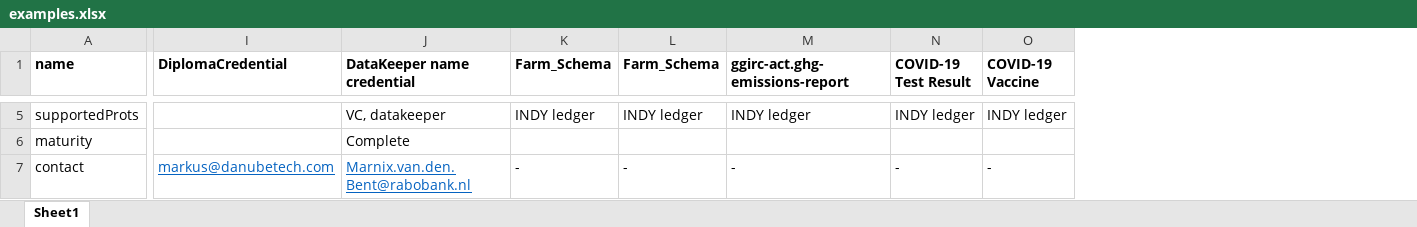
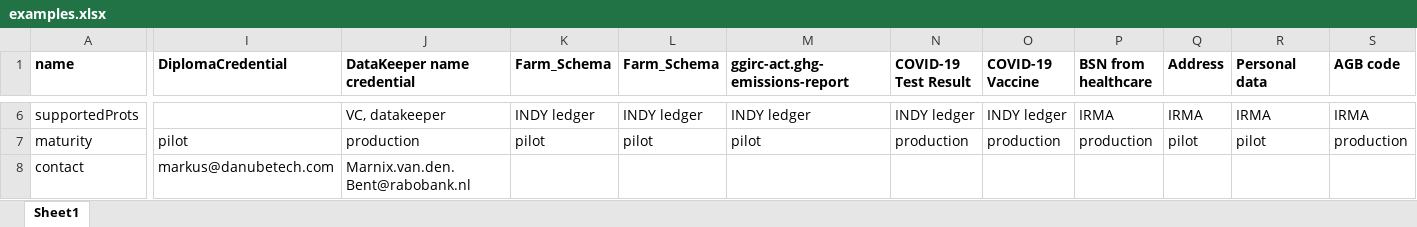
Before and after one commit to tno-ssi-lab/credential-catalog, an Excel workbook: utils/examples.xlsx, sheet Sheet1, drawn as a sheet; only a part is shown, gaps mark what is left out; values as stored, in another font and other column widths than the file's, no borders; table styles not drawn; addresses are those after the commit; the diff covers the shown part only; the diff names each change by its address in the sheet, - before the commit and + after, or states it on an @@ line.

```diff
--- a/utils/examples.xlsx (sheet Sheet1)
+++ b/utils/examples.xlsx (sheet Sheet1)
+column P (BSN from healthcare), rows 6-7: IRMA | production
+column Q (Address), rows 6-7: IRMA | pilot
+column R (Personal data), rows 6-7: IRMA | pilot
+column S (AGB code), rows 6-7: IRMA | production
-I7 (DiplomaCredential): (empty)
+I7 (DiplomaCredential): pilot
-J7 (DataKeeper name credential): Complete
+J7 (DataKeeper name credential): production
-K7 (Farm_Schema): (empty)
+K7 (Farm_Schema): pilot
-L7 (Farm_Schema): (empty)
+L7 (Farm_Schema): pilot
-M7 (ggirc-act.ghg-emissions-report): (empty)
+M7 (ggirc-act.ghg-emissions-report): pilot
-N7 (COVID-19 Test Result): (empty)
+N7 (COVID-19 Test Result): production
-O7 (COVID-19 Vaccine): (empty)
+O7 (COVID-19 Vaccine): production
@@ I8:J8 underline: on → off, text colour: #0563C1 → black @@
-K8 (Farm_Schema): -
+K8 (Farm_Schema): (empty)
-L8 (Farm_Schema): -
+L8 (Farm_Schema): (empty)
-M8 (ggirc-act.ghg-emissions-report): -
+M8 (ggirc-act.ghg-emissions-report): (empty)
-N8 (COVID-19 Test Result): -
+N8 (COVID-19 Test Result): (empty)
-O8 (COVID-19 Vaccine): -
+O8 (COVID-19 Vaccine): (empty)
```
Also changed, not shown: 1 added row, 21 edited cells and cell formats elsewhere in this sheet, 4 other files.
